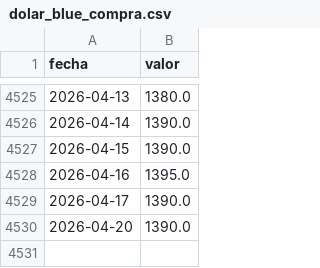
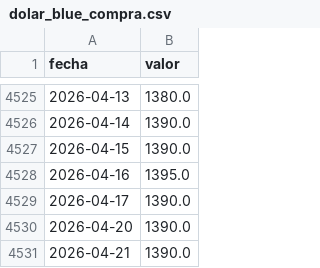
Before and after one commit to maximilianozurita/arg-financial-data, a CSV file: data/cambiario/dolar_blue_compra.csv, drawn as a sheet; only a part is shown, gaps mark what is left out; the diff names each change by its address in the sheet, - before the commit and + after, or states it on an @@ line.

Commit message:
data: update 2026-04-22 00:00 UTC

```diff
--- a/data/cambiario/dolar_blue_compra.csv
+++ b/data/cambiario/dolar_blue_compra.csv
+row 4531: 2026-04-21 | 1390.0
```
Also changed, not shown: data/cambiario/dolar_blue_venta.csv, data/cambiario/dolar_ccl_compra.csv, 19 other files.
